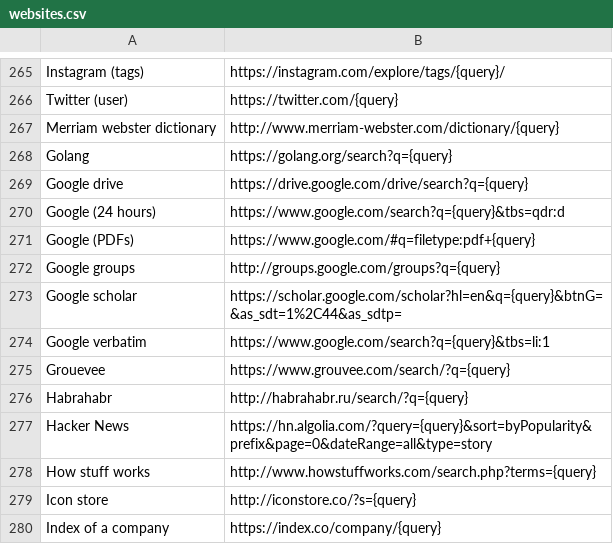
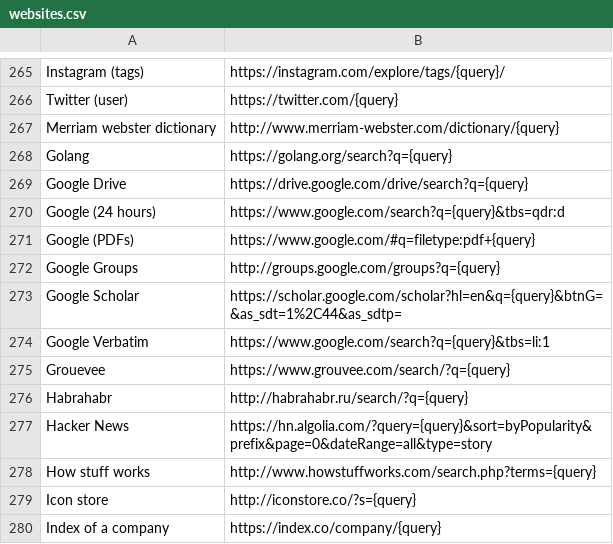
Before and after one commit to nikitavoloboev/alfred-web-searches, a CSV file: workflow/websites.csv, drawn as a sheet; only a part is shown, gaps mark what is left out.

Commit message:
websites

```diff
--- a/workflow/websites.csv
+++ b/workflow/websites.csv
@@ -268,8 +268,8 @@ Merriam webster dictionary,http://www.merriam-webster.com/dictionary/{query}
 Golang,https://golang.org/search?q={query}
-Google drive,https://drive.google.com/drive/search?q={query}
+Google Drive,https://drive.google.com/drive/search?q={query}
 Google (24 hours),https://www.google.com/search?q={query}&tbs=qdr:d
 Google (PDFs),https://www.google.com/#q=filetype:pdf+{query}
-Google groups,http://groups.google.com/groups?q={query}
-Google scholar,https://scholar.google.com/scholar?hl=en&q={query}&btnG=&as_sdt=1%2C44&as_sdtp=
-Google verbatim,https://www.google.com/search?q={query}&tbs=li:1
+Google Groups,http://groups.google.com/groups?q={query}
+Google Scholar,https://scholar.google.com/scholar?hl=en&q={query}&btnG=&as_sdt=1%2C44&as_sdtp=
+Google Verbatim,https://www.google.com/search?q={query}&tbs=li:1
 Grouevee,https://www.grouvee.com/search/?q={query}
```
